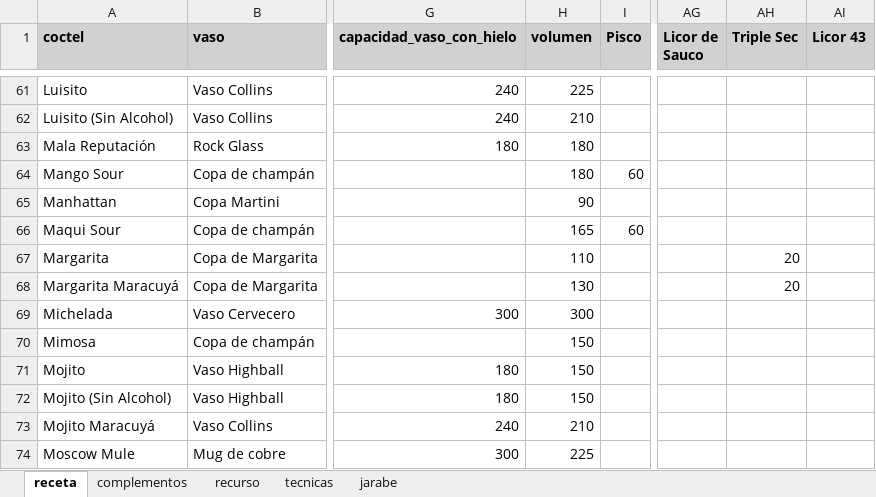
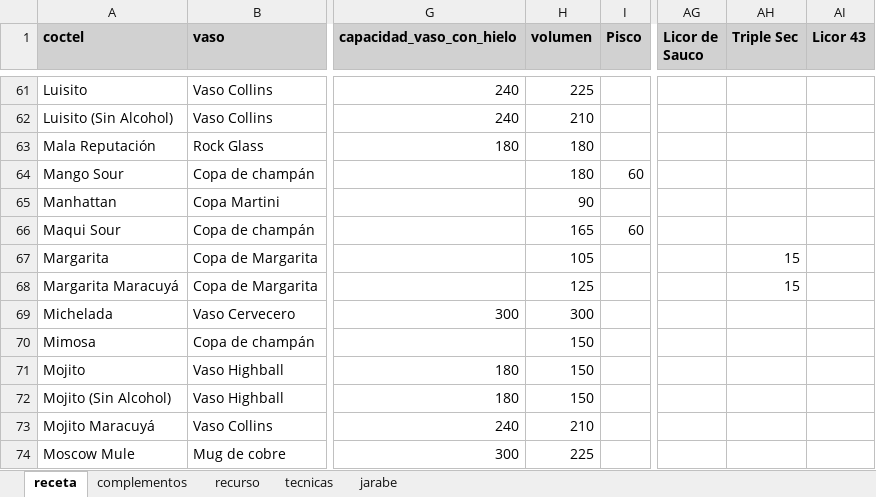
Before and after one commit to cargomir/clubdelicores, an Excel workbook: data/recetas.xlsx, sheet receta, drawn as a sheet; only a part is shown, gaps mark what is left out; values as stored, in another font and other column widths than the file's, no borders; conditional formats not drawn; the diff names each change by its address in the sheet, - before the commit and + after, or states it on an @@ line.

Commit message:
Add files via upload

```diff
--- a/data/recetas.xlsx (sheet receta)
+++ b/data/recetas.xlsx (sheet receta)
-H67 (volumen): 110
+H67 (volumen): 105
-AH67:AH68 (Triple Sec): 20
+AH67:AH68 (Triple Sec): 15
-H68 (volumen): 130
+H68 (volumen): 125
```
Also changed, not shown: sheet recurso.
